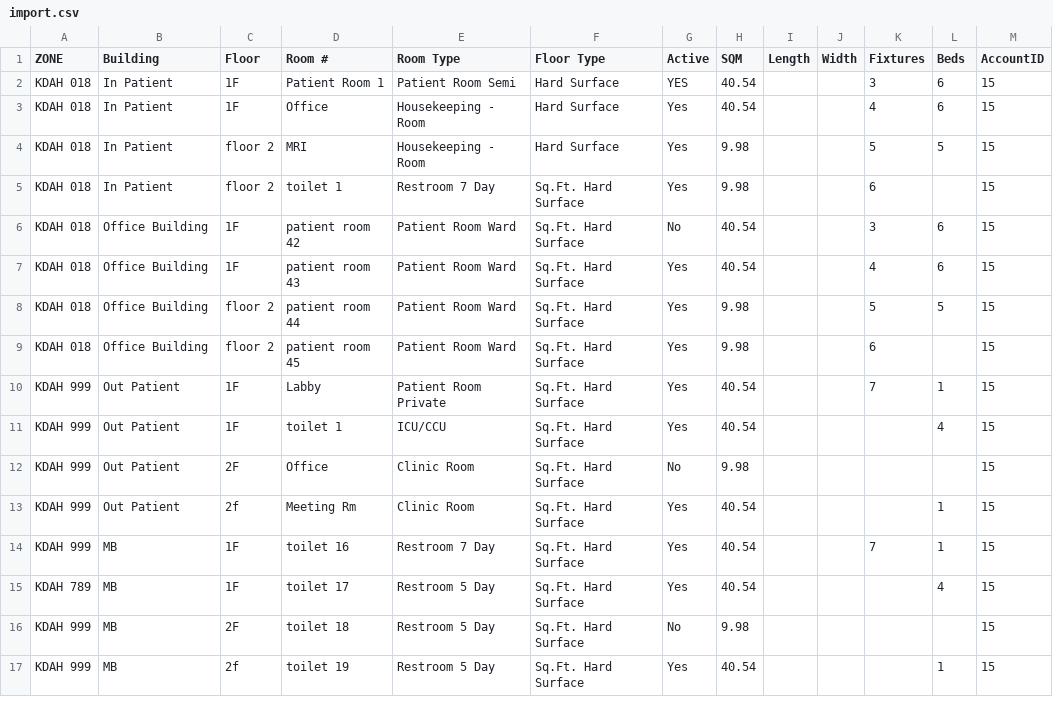
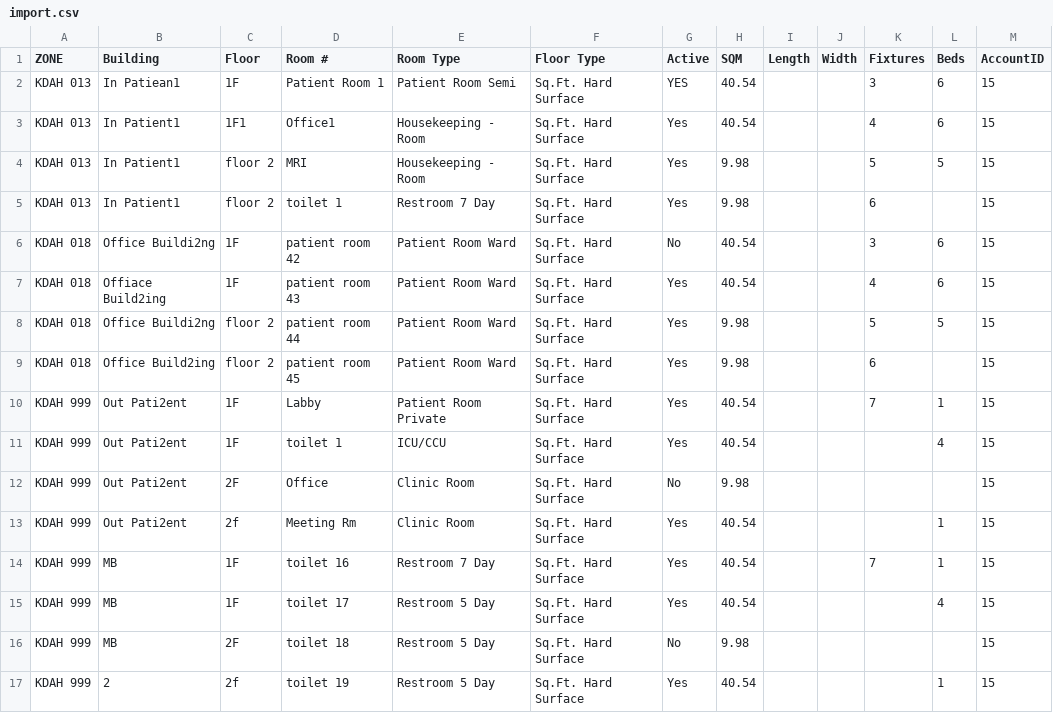
Before and after one commit to wk2557/nancy, a CSV file: data/import.csv, drawn as a sheet.

```diff
--- a/data/import.csv
+++ b/data/import.csv
@@ -1,17 +1,17 @@
 ZONE,Building,Floor,Room #,Room Type,Floor Type,Active,SQM,Length,Width,Fixtures,Beds,AccountID
-KDAH 018,In Patient,1F,Patient Room 1,Patient Room Semi,Hard Surface,YES,40.54,,,3,6,15
-KDAH 018,In Patient,1F,Office,Housekeeping - Room,Hard Surface,Yes,40.54,,,4,6,15
-KDAH 018,In Patient,floor 2,MRI,Housekeeping - Room,Hard Surface,Yes,9.98,,,5,5,15
-KDAH 018,In Patient,floor 2,toilet 1,Restroom 7 Day,Sq.Ft. Hard Surface,Yes,9.98,,,6,,15
-KDAH 018,Office Building,1F,patient room 42,Patient Room Ward,Sq.Ft. Hard Surface,No,40.54,,,3,6,15
-KDAH 018,Office Building,1F,patient room 43,Patient Room Ward,Sq.Ft. Hard Surface,Yes,40.54,,,4,6,15
-KDAH 018,Office Building,floor 2,patient room 44,Patient Room Ward,Sq.Ft. Hard Surface,Yes,9.98,,,5,5,15
-KDAH 018,Office Building,floor 2,patient room 45,Patient Room Ward,Sq.Ft. Hard Surface,Yes,9.98,,,6,,15
-KDAH 999,Out Patient,1F,Labby,Patient Room Private,Sq.Ft. Hard Surface,Yes,40.54,,,7,1,15
-KDAH 999,Out Patient,1F,toilet 1,ICU/CCU,Sq.Ft. Hard Surface,Yes,40.54,,,,4,15
-KDAH 999,Out Patient,2F,Office,Clinic Room,Sq.Ft. Hard Surface,No,9.98,,,,,15
-KDAH 999,Out Patient,2f,Meeting Rm,Clinic Room,Sq.Ft. Hard Surface,Yes,40.54,,,,1,15
+KDAH 013,In Patiean1,1F,Patient Room 1,Patient Room Semi,Sq.Ft. Hard Surface,YES,40.54,,,3,6,15
+KDAH 013,In Patient1,1F1,Office1,Housekeeping - Room,Sq.Ft. Hard Surface,Yes,40.54,,,4,6,15
+KDAH 013,In Patient1,floor 2,MRI,Housekeeping - Room,Sq.Ft. Hard Surface,Yes,9.98,,,5,5,15
+KDAH 013,In Patient1,floor 2,toilet 1,Restroom 7 Day,Sq.Ft. Hard Surface,Yes,9.98,,,6,,15
+KDAH 018,Office Buildi2ng,1F,patient room 42,Patient Room Ward,Sq.Ft. Hard Surface,No,40.54,,,3,6,15
+KDAH 018,Offiace Build2ing,1F,patient room 43,Patient Room Ward,Sq.Ft. Hard Surface,Yes,40.54,,,4,6,15
+KDAH 018,Office Buildi2ng,floor 2,patient room 44,Patient Room Ward,Sq.Ft. Hard Surface,Yes,9.98,,,5,5,15
+KDAH 018,Office Build2ing,floor 2,patient room 45,Patient Room Ward,Sq.Ft. Hard Surface,Yes,9.98,,,6,,15
+KDAH 999,Out Pati2ent,1F,Labby,Patient Room Private,Sq.Ft. Hard Surface,Yes,40.54,,,7,1,15
+KDAH 999,Out Pati2ent,1F,toilet 1,ICU/CCU,Sq.Ft. Hard Surface,Yes,40.54,,,,4,15
+KDAH 999,Out Pati2ent,2F,Office,Clinic Room,Sq.Ft. Hard Surface,No,9.98,,,,,15
+KDAH 999,Out Pati2ent,2f,Meeting Rm,Clinic Room,Sq.Ft. Hard Surface,Yes,40.54,,,,1,15
 KDAH 999,MB,1F,toilet 16,Restroom 7 Day,Sq.Ft. Hard Surface,Yes,40.54,,,7,1,15
-KDAH 789,MB,1F,toilet 17,Restroom 5 Day,Sq.Ft. Hard Surface,Yes,40.54,,,,4,15
+KDAH 999,MB,1F,toilet 17,Restroom 5 Day,Sq.Ft. Hard Surface,Yes,40.54,,,,4,15
 KDAH 999,MB,2F,toilet 18,Restroom 5 Day,Sq.Ft. Hard Surface,No,9.98,,,,,15
-KDAH 999,MB,2f,toilet 19,Restroom 5 Day,Sq.Ft. Hard Surface,Yes,40.54,,,,1,15
+KDAH 999,2,2f,toilet 19,Restroom 5 Day,Sq.Ft. Hard Surface,Yes,40.54,,,,1,15
```
Also changed, not shown: 1 other file.
